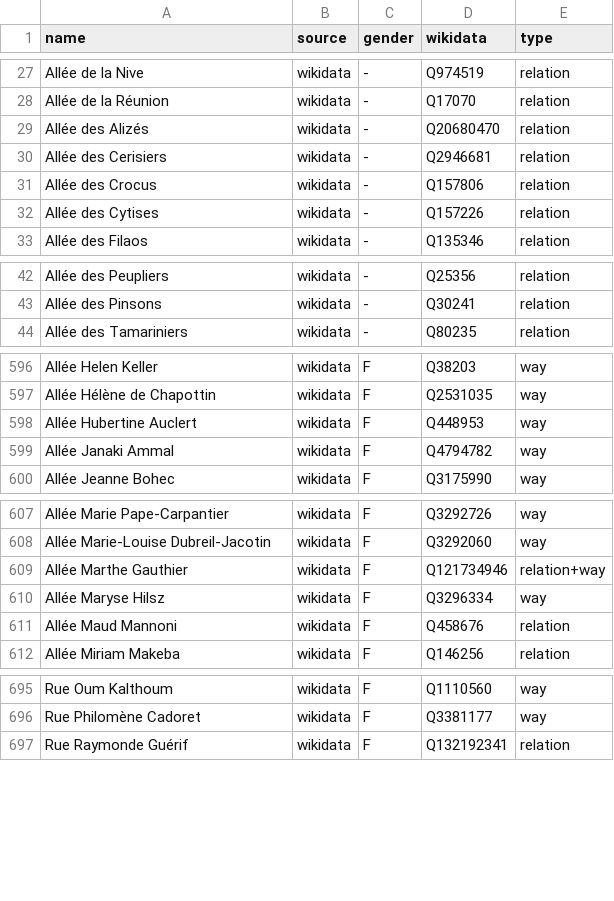
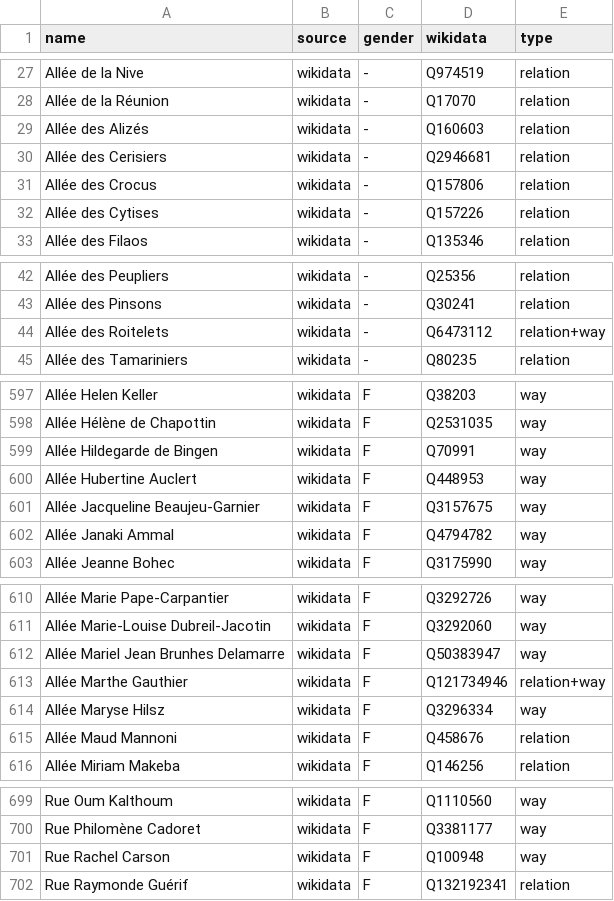
Before and after one commit to HEYGUL/equalstreetnames-nantes, a CSV file: data/gender.csv, drawn as a sheet; only a part is shown, gaps mark what is left out; the diff covers the shown part only; the diff names each change by its address in the sheet, - before the commit and + after, or states it on an @@ line.

```diff
--- a/data/gender.csv
+++ b/data/gender.csv
-D29 (wikidata): Q20680470
+D29 (wikidata): Q160603
+row 44: Allée des Roitelets | wikidata | - | Q6473112 | relation+way
+row 599: Allée Hildegarde de Bingen | wikidata | F | Q70991 | way
+row 601: Allée Jacqueline Beaujeu-Garnier | wikidata | F | Q3157675 | way
+row 612: Allée Mariel Jean Brunhes Delamarre | wikidata | F | Q50383947 | way
+row 701: Rue Rachel Carson | wikidata | F | Q100948 | way
```
Also changed, not shown: 3 edited cells elsewhere in this file, data/other.csv, 3 other files.
